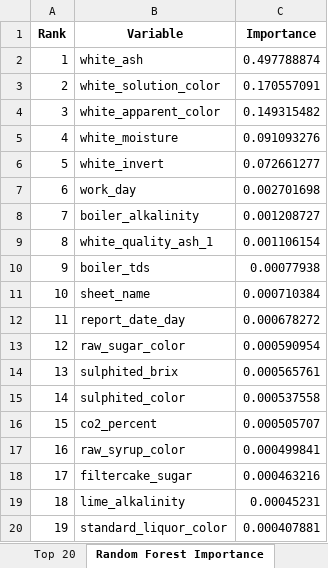
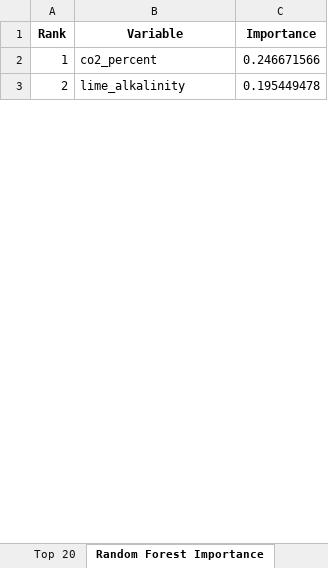
Before and after one commit to puraminy/zeinab, an Excel workbook: NN/reports/feature_importance_white_total_points.xlsx, sheet Random Forest Importance, drawn as a sheet; only a part is shown; values as stored, in another font and other column widths than the file's, no borders; removed rows and columns are numbered as before the commit, all else as after; the diff covers the shown part only; the diff names each change by its address in the sheet, - before the commit and + after, or states it on an @@ line.

```diff
--- a/NN/reports/feature_importance_white_total_points.xlsx (sheet Random Forest Importance)
+++ b/NN/reports/feature_importance_white_total_points.xlsx (sheet Random Forest Importance)
-row 2: 1 | white_ash | 0.497788874
-row 3: 2 | white_solution_color | 0.170557091
-row 4: 3 | white_apparent_color | 0.149315482
-row 5: 4 | white_moisture | 0.091093276
-row 6: 5 | white_invert | 0.072661277
-row 7: 6 | work_day | 0.002701698
-row 8: 7 | boiler_alkalinity | 0.001208727
-row 9: 8 | white_quality_ash_1 | 0.001106154
-row 10: 9 | boiler_tds | 0.00077938
-row 11: 10 | sheet_name | 0.000710384
-row 12: 11 | report_date_day | 0.000678272
-row 13: 12 | raw_sugar_color | 0.000590954
-row 14: 13 | sulphited_brix | 0.000565761
-row 15: 14 | sulphited_color | 0.000537558
@@ column A (Rank) renumbered between rows 2 and 7 @@
-C2 (Importance): 0.000505707
+C2 (Importance): 0.246671566
-row 17: 16 | raw_syrup_color | 0.000499841
-row 18: 17 | filtercake_sugar | 0.000463216
-C3 (Importance): 0.00045231
+C3 (Importance): 0.195449478
-row 20: 19 | standard_liquor_color | 0.000407881
```
Also changed, not shown: 2 added rows, 32 removed rows and 2 edited cells elsewhere in this sheet, sheet All Methods, sheet Top 20, sheet Permutation Importance, sheet Extra Trees Importance, sheet Mutual Information, sheet Metadata, NN/reports/leakage_report.xlsx, NN/reports/model_b_feature_importance_analysis.xlsx, 5 other files.
